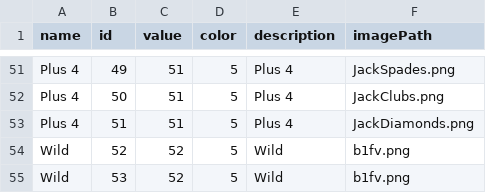
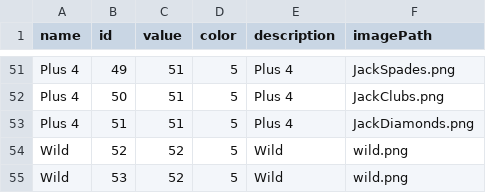
Before and after one commit to coelacanth-64/Roguelike-UNO, a CSV file: src/main/resources/cardData.csv, drawn as a sheet; only a part is shown, gaps mark what is left out.

Commit message:
resources update
update the placeholder images to make readability a bit better

```diff
--- a/src/main/resources/cardData.csv
+++ b/src/main/resources/cardData.csv
@@ -53,3 +53,3 @@ Plus 4,50,51,5,Plus 4,JackClubs.png
 Plus 4,51,51,5,Plus 4,JackDiamonds.png
-Wild,52,52,5,Wild,b1fv.png
-Wild,53,52,5,Wild,b1fv.png
+Wild,52,52,5,Wild,wild.png
+Wild,53,52,5,Wild,wild.png
```
Also changed, not shown: 5 other files.
